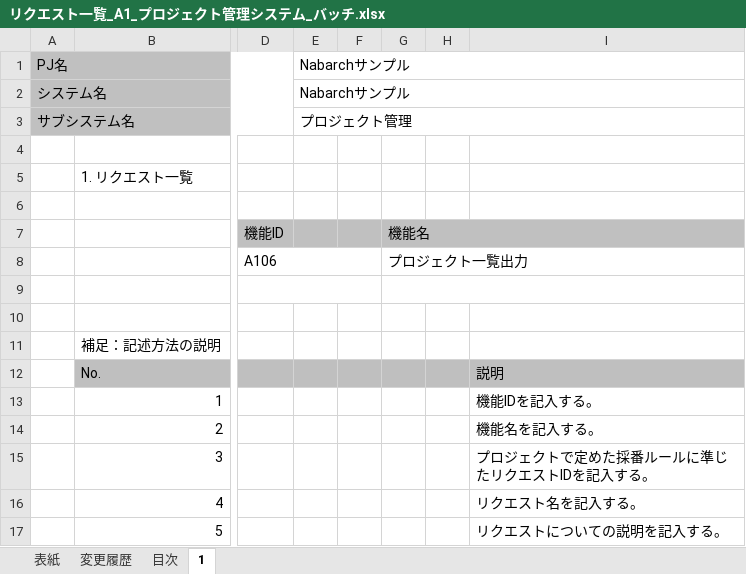
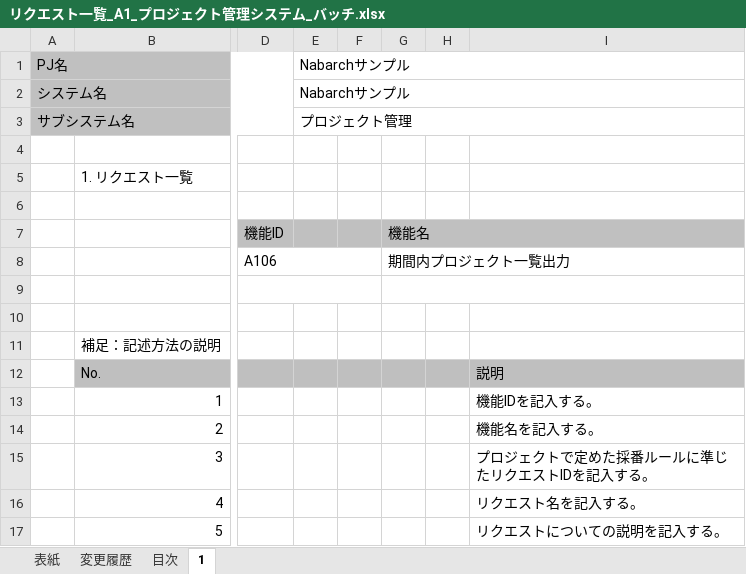
Before and after one commit to Fintan-contents/nablarch-system-development-guide, an Excel workbook: サンプルプロジェクト/設計書/A1_プロジェクト管理システム/030_アプリ設計/010_システム機能設計/リクエスト一覧_A1_プロジェクト管理システム_バッチ.xlsx, sheet 1, drawn as a sheet; only a part is shown, gaps mark what is left out; values as stored, in another font and other column widths than the file's, no borders; the diff names each change by its address in the sheet, - before the commit and + after, or states it on an @@ line.

```diff
--- a/サンプルプロジェクト/設計書/A1_プロジェクト管理システム/030_アプリ設計/010_システム機能設計/リクエスト一覧_A1_プロジェクト管理システム_バッチ.xlsx (sheet 1)
+++ b/サンプルプロジェクト/設計書/A1_プロジェクト管理システム/030_アプリ設計/010_システム機能設計/リクエスト一覧_A1_プロジェクト管理システム_バッチ.xlsx (sheet 1)
-G8: プロジェクト一覧出力
+G8: 期間内プロジェクト一覧出力
```
Also changed, not shown: charts or pictures, サンプルプロジェクト/サンプルプロジェクト開発ガイド/PGUT工程/proman-style-guide/shell/シェルスクリプト開発標準.xlsx, サンプルプロジェクト/設計書/A1_プロジェクト管理システム/030_アプリ設計/010_システム機能設計/システム機能設計書(画面)_WA10101_ログイン.xlsx, 19 other files.
